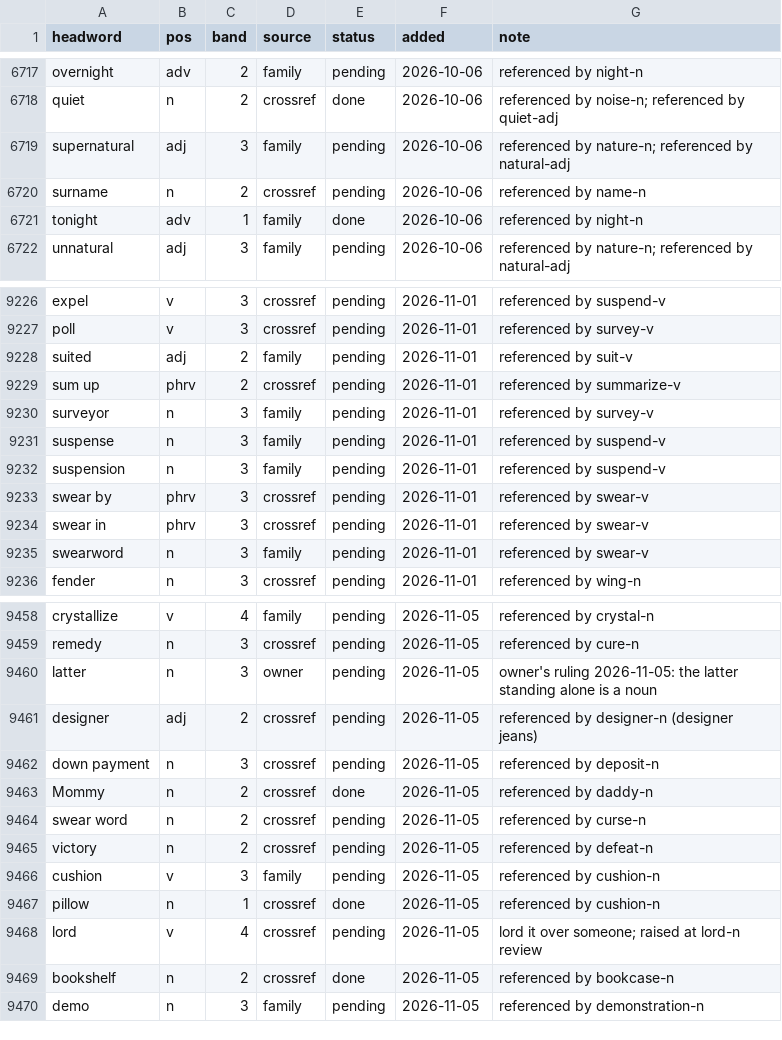
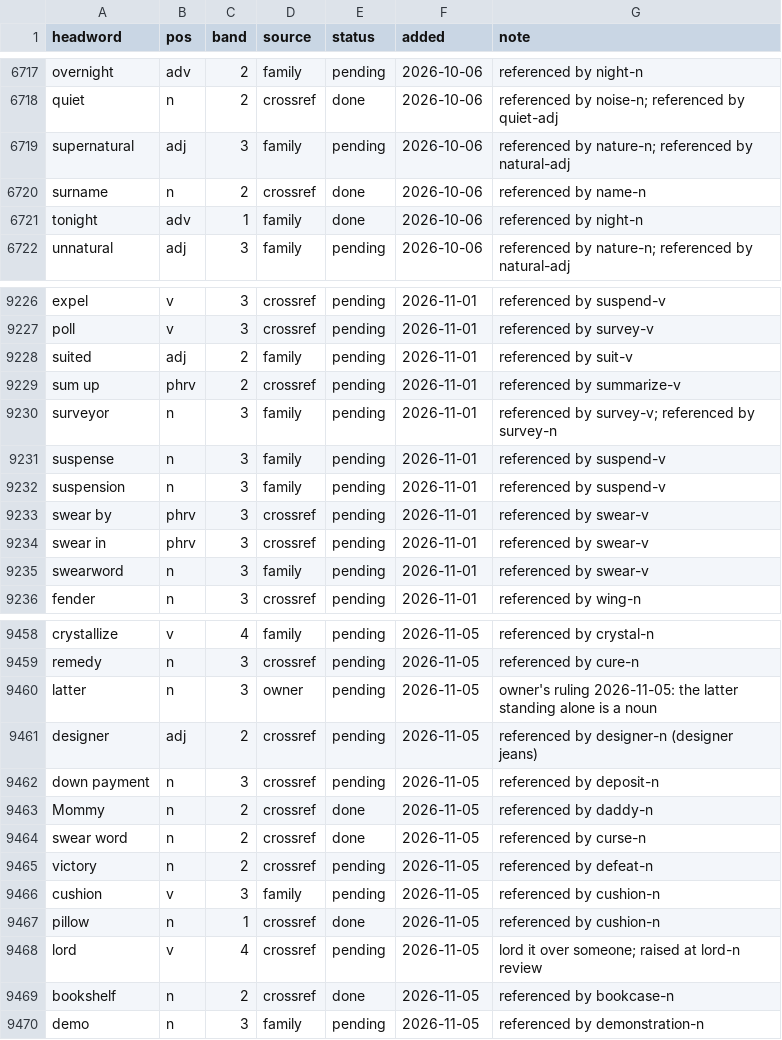
Before and after one commit to tkgally/eex-dict, a TSV file: headwords/queue.tsv, drawn as a sheet; only a part is shown, gaps mark what is left out; the diff covers the shown part only.

```diff
--- a/headwords/queue.tsv
+++ b/headwords/queue.tsv
@@ -6719,3 +6719,3 @@ quiet	n	2	crossref	done	2026-10-06	referenced by noise-n; referenced by quiet-ad
 supernatural	adj	3	family	pending	2026-10-06	referenced by nature-n; referenced by natural-adj
-surname	n	2	crossref	pending	2026-10-06	referenced by name-n
+surname	n	2	crossref	done	2026-10-06	referenced by name-n
 tonight	adv	1	family	done	2026-10-06	referenced by night-n
@@ -9229,3 +9229,3 @@ suited	adj	2	family	pending	2026-11-01	referenced by suit-v
 sum up	phrv	2	crossref	pending	2026-11-01	referenced by summarize-v
-surveyor	n	3	family	pending	2026-11-01	referenced by survey-v
+surveyor	n	3	family	pending	2026-11-01	referenced by survey-v; referenced by survey-n
 suspense	n	3	family	pending	2026-11-01	referenced by suspend-v
@@ -9463,3 +9463,3 @@ down payment	n	3	crossref	pending	2026-11-05	referenced by deposit-n
 Mommy	n	2	crossref	done	2026-11-05	referenced by daddy-n
-swear word	n	2	crossref	pending	2026-11-05	referenced by curse-n
+swear word	n	2	crossref	done	2026-11-05	referenced by curse-n
 victory	n	2	crossref	pending	2026-11-05	referenced by defeat-n
```
Also changed, not shown: 6 added rows and 5 edited cells elsewhere in this file, 25 other files.
